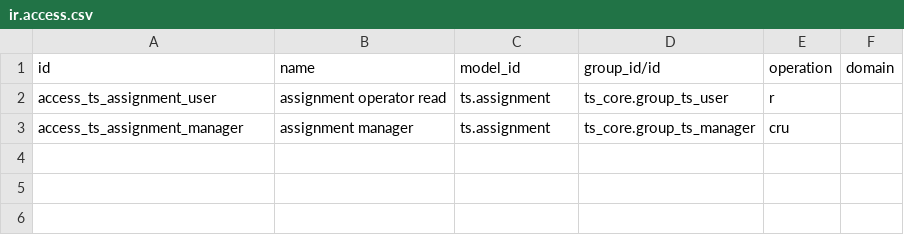
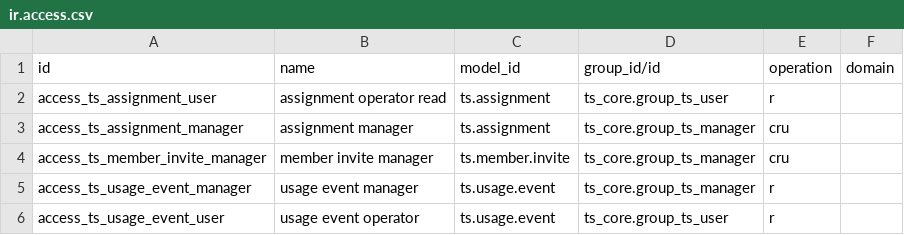
Before and after one commit to akazemilab/talentsearch_odoo, a CSV file: addons/ts_org/security/ir.access.csv, drawn as a sheet; the diff names each change by its address in the sheet, - before the commit and + after, or states it on an @@ line.

```diff
--- a/addons/ts_org/security/ir.access.csv
+++ b/addons/ts_org/security/ir.access.csv
+row 4: access_ts_member_invite_manager | member invite manager | ts.member.invite | ts_core.group_ts_manager | cru
+row 5: access_ts_usage_event_manager | usage event manager | ts.usage.event | ts_core.group_ts_manager | r
+row 6: access_ts_usage_event_user | usage event operator | ts.usage.event | ts_core.group_ts_user | r
```
Also changed, not shown: 31 other files.
